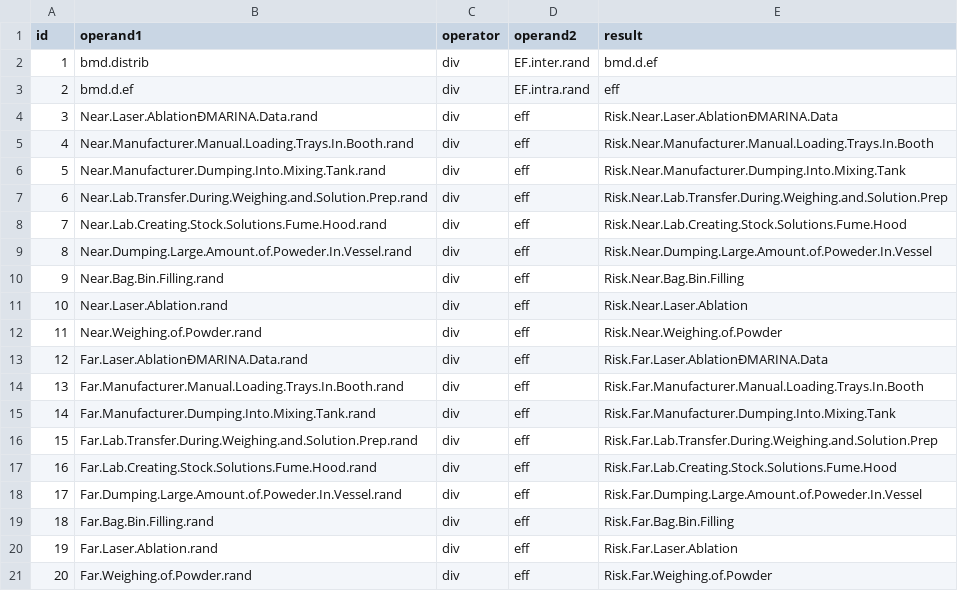
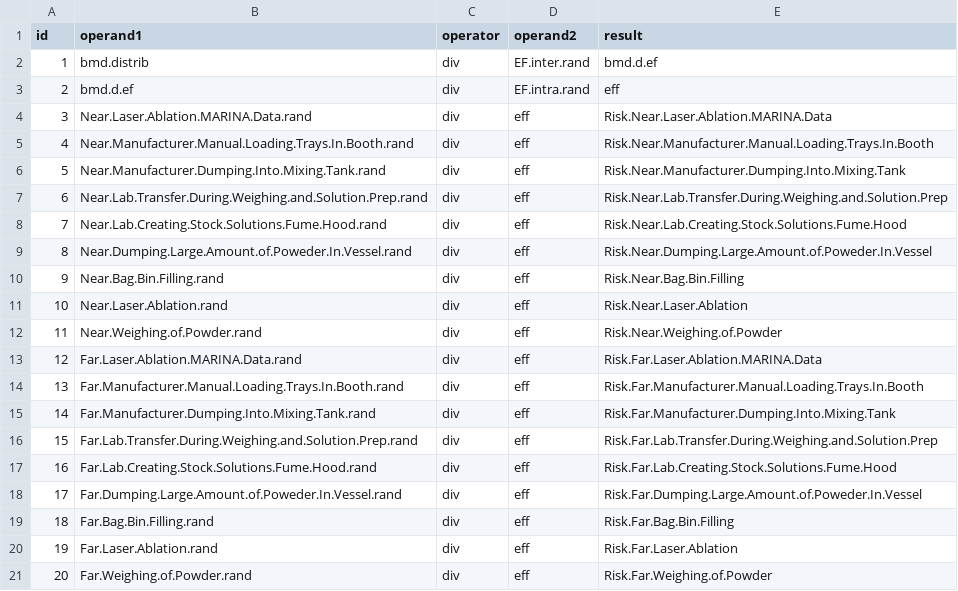
Before and after one commit to azabeo/extrapolation, a CSV file: inst/example.data/michael/calc.csv, drawn as a sheet; the diff names each change by its address in the sheet, - before the commit and + after, or states it on an @@ line.

```diff
--- a/inst/example.data/michael/calc.csv
+++ b/inst/example.data/michael/calc.csv
-B4 (operand1): Near.Laser.AblationÐMARINA.Data.rand
+B4 (operand1): Near.Laser.Ablation.MARINA.Data.rand
-E4 (result): Risk.Near.Laser.AblationÐMARINA.Data
+E4 (result): Risk.Near.Laser.Ablation.MARINA.Data
-B13 (operand1): Far.Laser.AblationÐMARINA.Data.rand
+B13 (operand1): Far.Laser.Ablation.MARINA.Data.rand
-E13 (result): Risk.Far.Laser.AblationÐMARINA.Data
+E13 (result): Risk.Far.Laser.Ablation.MARINA.Data
```
Also changed, not shown: inst/example.data/chengfang/Efs.cheng.csv, inst/example.data/michael/efs.csv, 8 other files.
